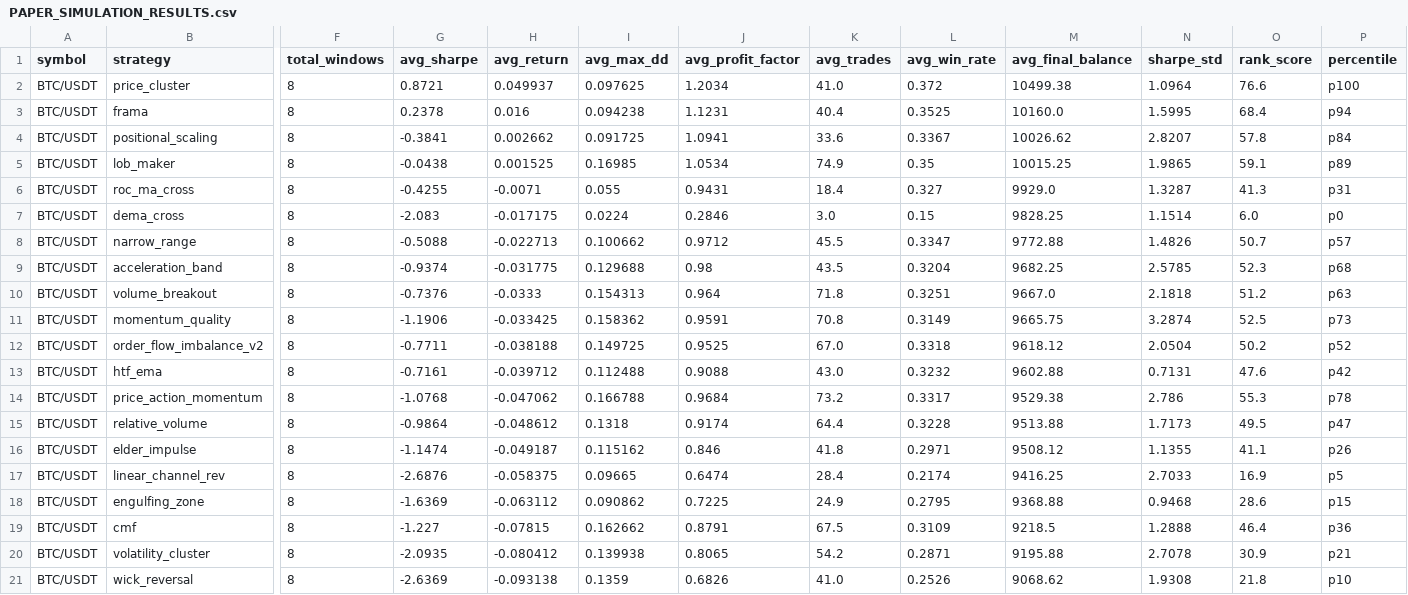
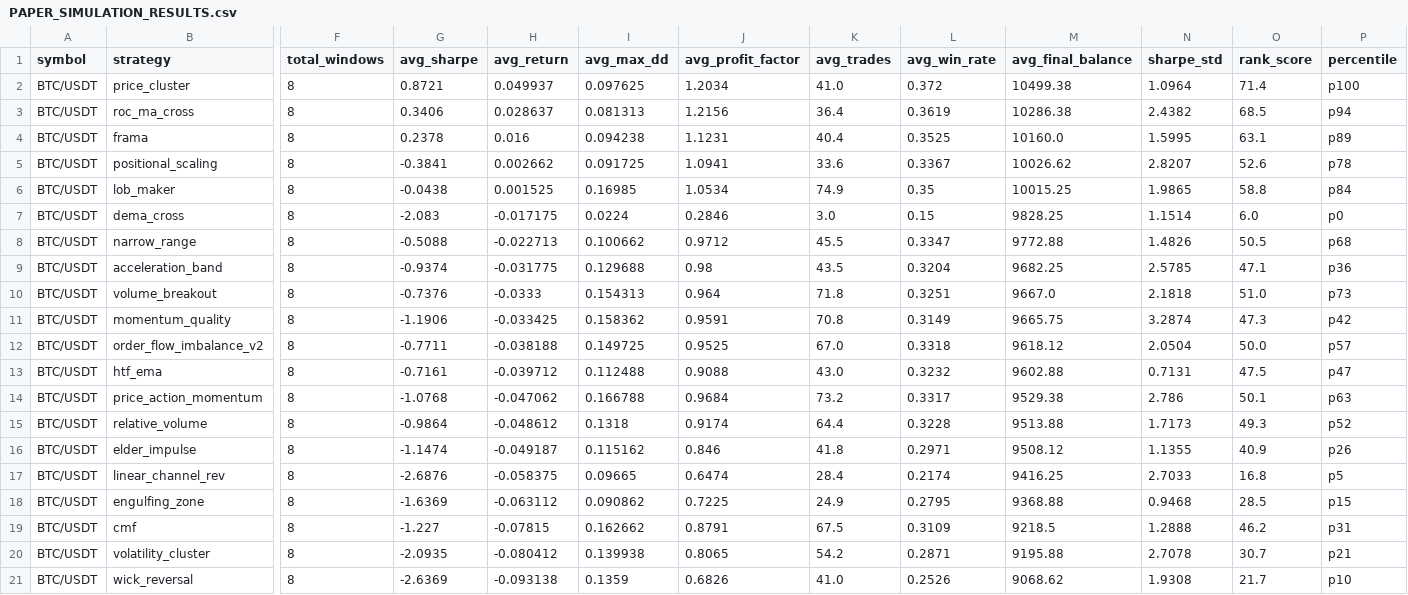
Before and after one commit to tjgus108/Trading, a CSV file: .claude-state/PAPER_SIMULATION_RESULTS.csv, drawn as a sheet; only a part is shown, gaps mark what is left out; removed rows and columns are numbered as before the commit, all else as after; rows hold the shown columns only; the diff covers the shown part only; the diff names each change by its address in the sheet, - before the commit and + after, or states it on an @@ line.

```diff
--- a/.claude-state/PAPER_SIMULATION_RESULTS.csv
+++ b/.claude-state/PAPER_SIMULATION_RESULTS.csv
-O2 (rank_score): 76.6
+O2 (rank_score): 71.4
+row 3: BTC/USDT | roc_ma_cross | 8 | 0.3406 | 0.028637 | 0.081313 | 1.2156 | 36.4 | 0.3619 | 10286.38 | 2.4382 | 68.5 | p94
-O4 (rank_score): 68.4
+O4 (rank_score): 63.1
-P4 (percentile): p94
+P4 (percentile): p89
-O5 (rank_score): 57.8
+O5 (rank_score): 52.6
-P5 (percentile): p84
+P5 (percentile): p78
-O6 (rank_score): 59.1
+O6 (rank_score): 58.8
-P6 (percentile): p89
+P6 (percentile): p84
-row 6: BTC/USDT | roc_ma_cross | 8 | -0.4255 | -0.0071 | 0.055 | 0.9431 | 18.4 | 0.327 | 9929.0 | 1.3287 | 41.3 | p31
-O8 (rank_score): 50.7
+O8 (rank_score): 50.5
-P8 (percentile): p57
+P8 (percentile): p68
-O9 (rank_score): 52.3
+O9 (rank_score): 47.1
-P9 (percentile): p68
+P9 (percentile): p36
-O10 (rank_score): 51.2
+O10 (rank_score): 51.0
-P10 (percentile): p63
+P10 (percentile): p73
-O11 (rank_score): 52.5
+O11 (rank_score): 47.3
-P11 (percentile): p73
+P11 (percentile): p42
-O12 (rank_score): 50.2
+O12 (rank_score): 50.0
-P12 (percentile): p52
+P12 (percentile): p57
-O13 (rank_score): 47.6
+O13 (rank_score): 47.5
-P13 (percentile): p42
+P13 (percentile): p47
-O14 (rank_score): 55.3
+O14 (rank_score): 50.1
-P14 (percentile): p78
+P14 (percentile): p63
-O15 (rank_score): 49.5
+O15 (rank_score): 49.3
-P15 (percentile): p47
+P15 (percentile): p52
-O16 (rank_score): 41.1
+O16 (rank_score): 40.9
-O17 (rank_score): 16.9
+O17 (rank_score): 16.8
-O18 (rank_score): 28.6
+O18 (rank_score): 28.5
-O19 (rank_score): 46.4
+O19 (rank_score): 46.2
-P19 (percentile): p36
+P19 (percentile): p31
-O20 (rank_score): 30.9
+O20 (rank_score): 30.7
-O21 (rank_score): 21.8
+O21 (rank_score): 21.7
```
Also changed, not shown: 1 added row, 1 removed row and 60 edited cells elsewhere in this file, 7 other files.
